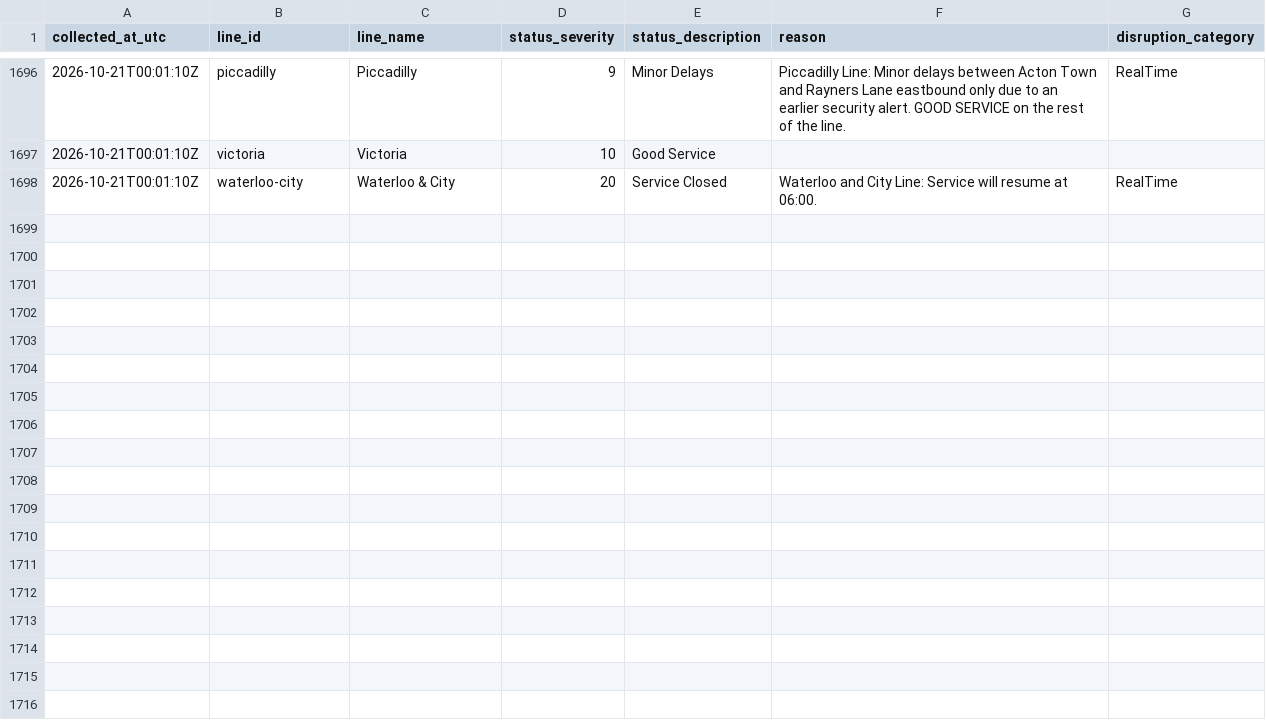
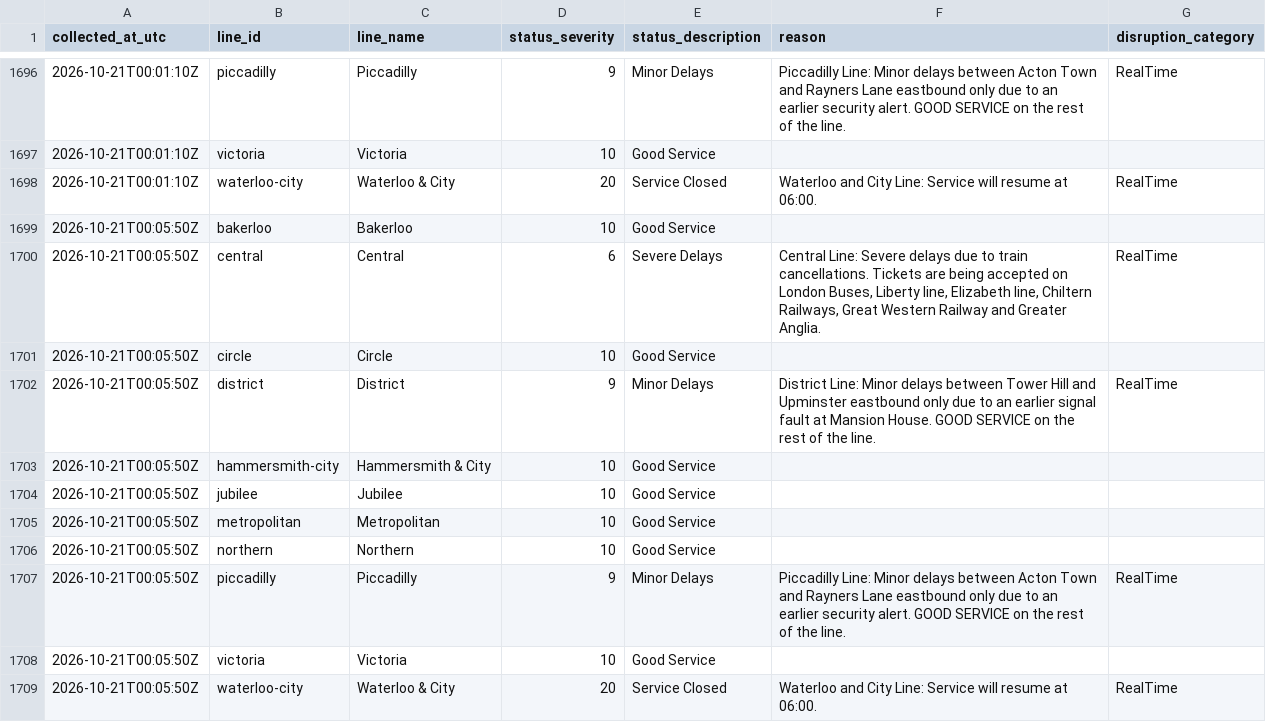
Before and after one commit to AJC-mdx/tfl-delay-analytics, a CSV file: data/tfl_live_status.csv, drawn as a sheet; only a part is shown, gaps mark what is left out.

```diff
--- a/data/tfl_live_status.csv
+++ b/data/tfl_live_status.csv
@@ -1698 +1698,12 @@ collected_at_utc,line_id,line_name,status_severity,status_description,reason,dis
 2026-10-21T00:01:10Z,waterloo-city,Waterloo & City,20,Service Closed,Waterloo and City Line: Service will resume at 06:00.,RealTime
+2026-10-21T00:05:50Z,bakerloo,Bakerloo,10,Good Service,,
+2026-10-21T00:05:50Z,central,Central,6,Severe Delays,"Central Line: Severe delays due to train cancellations. Tickets are being accepted on London Buses, Liberty line, Elizabeth line, Chiltern Railways, Great Western Railway and Greater Anglia.",RealTime
+2026-10-21T00:05:50Z,circle,Circle,10,Good Service,,
+2026-10-21T00:05:50Z,district,District,9,Minor Delays,District Line: Minor delays between Tower Hill and Upminster eastbound only due to an earlier signal fault at Mansion House. GOOD SERVICE on the rest of the line.,RealTime
+2026-10-21T00:05:50Z,hammersmith-city,Hammersmith & City,10,Good Service,,
+2026-10-21T00:05:50Z,jubilee,Jubilee,10,Good Service,,
+2026-10-21T00:05:50Z,metropolitan,Metropolitan,10,Good Service,,
+2026-10-21T00:05:50Z,northern,Northern,10,Good Service,,
+2026-10-21T00:05:50Z,piccadilly,Piccadilly,9,Minor Delays,Piccadilly Line: Minor delays between Acton Town and Rayners Lane eastbound only due to an earlier security alert. GOOD SERVICE on the rest of the line.,RealTime
+2026-10-21T00:05:50Z,victoria,Victoria,10,Good Service,,
+2026-10-21T00:05:50Z,waterloo-city,Waterloo & City,20,Service Closed,Waterloo and City Line: Service will resume at 06:00.,RealTime
```
